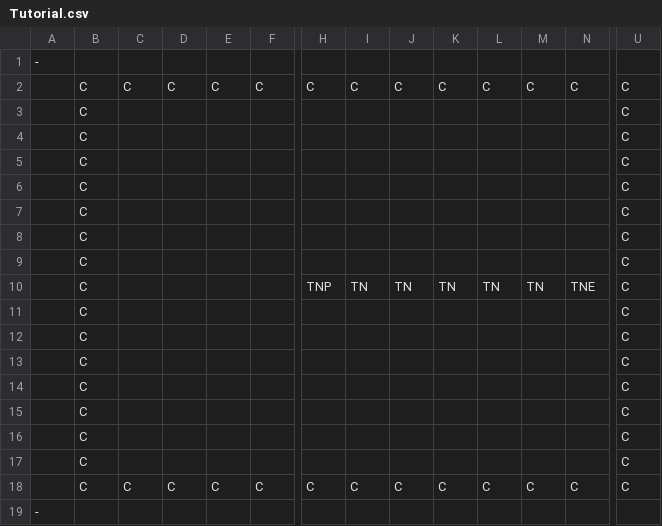
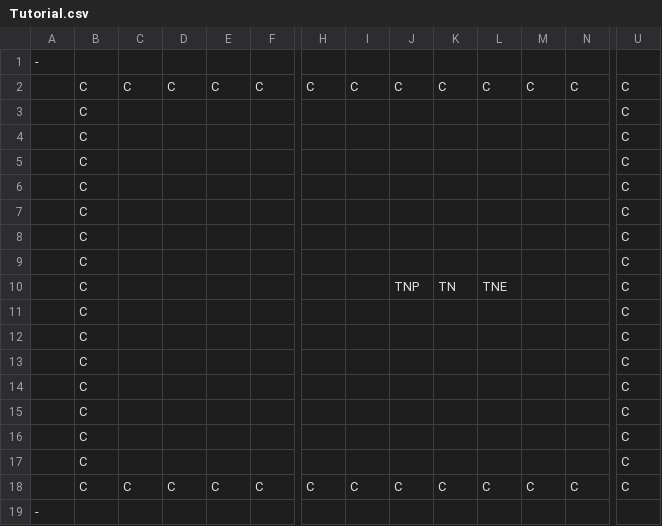
Before and after one commit to Idealizinc/SP-4, a CSV file: Base/CSVFiles/Tutorial.csv, drawn as a sheet; only a part is shown, gaps mark what is left out; removed rows and columns are numbered as before the commit, all else as after; rows hold the shown columns only; the diff names each change by its address in the sheet, - before the commit and + after, or states it on an @@ line.

```diff
--- a/Base/CSVFiles/Tutorial.csv
+++ b/Base/CSVFiles/Tutorial.csv
-row 10:  | C |  |  |  |  | TNP | TN | TN | TN | TN | TN | TNE | C
+row 10:  | C |  |  |  |  |  |  | TNP | TN | TNE |  |  | C
```
Also changed, not shown: 15 other files.
